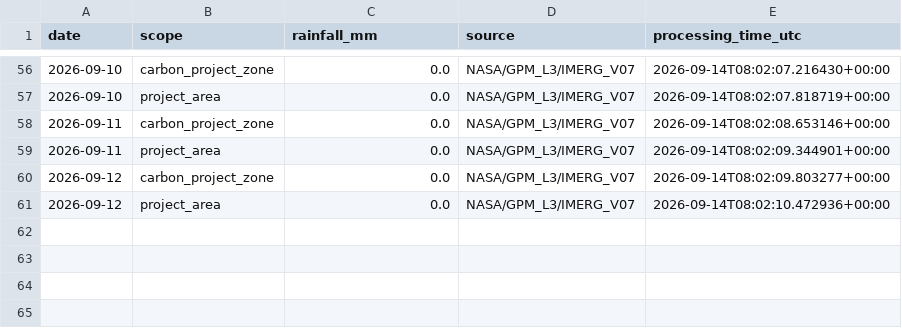
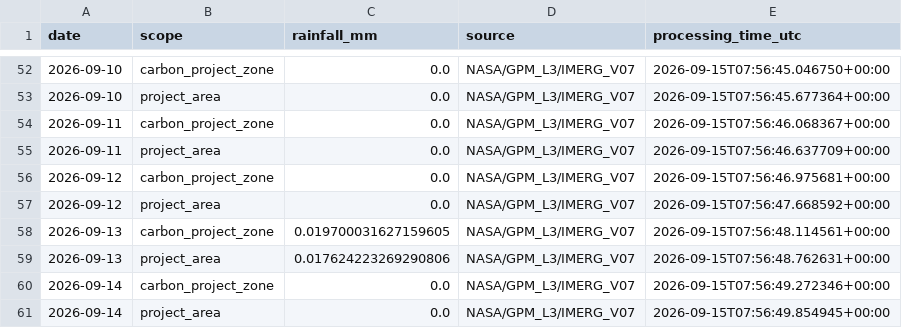
Before and after one commit to datoeltoel/serpro-climate-carbon-monitoring, a CSV file: data/processed/climate/rainfall/rainfall_daily.csv, drawn as a sheet; only a part is shown, gaps mark what is left out; the diff covers the shown part only.

```diff
--- a/data/processed/climate/rainfall/rainfall_daily.csv
+++ b/data/processed/climate/rainfall/rainfall_daily.csv
@@ -56,6 +52,10 @@ date,scope,rainfall_mm,source,processing_time_utc
-2026-09-10,carbon_project_zone,0.0,NASA/GPM_L3/IMERG_V07,2026-09-14T08:02:07.216430+00:00
-2026-09-10,project_area,0.0,NASA/GPM_L3/IMERG_V07,2026-09-14T08:02:07.818719+00:00
-2026-09-11,carbon_project_zone,0.0,NASA/GPM_L3/IMERG_V07,2026-09-14T08:02:08.653146+00:00
-2026-09-11,project_area,0.0,NASA/GPM_L3/IMERG_V07,2026-09-14T08:02:09.344901+00:00
-2026-09-12,carbon_project_zone,0.0,NASA/GPM_L3/IMERG_V07,2026-09-14T08:02:09.803277+00:00
-2026-09-12,project_area,0.0,NASA/GPM_L3/IMERG_V07,2026-09-14T08:02:10.472936+00:00
+2026-09-10,carbon_project_zone,0.0,NASA/GPM_L3/IMERG_V07,2026-09-15T07:56:45.046750+00:00
+2026-09-10,project_area,0.0,NASA/GPM_L3/IMERG_V07,2026-09-15T07:56:45.677364+00:00
+2026-09-11,carbon_project_zone,0.0,NASA/GPM_L3/IMERG_V07,2026-09-15T07:56:46.068367+00:00
+2026-09-11,project_area,0.0,NASA/GPM_L3/IMERG_V07,2026-09-15T07:56:46.637709+00:00
+2026-09-12,carbon_project_zone,0.0,NASA/GPM_L3/IMERG_V07,2026-09-15T07:56:46.975681+00:00
+2026-09-12,project_area,0.0,NASA/GPM_L3/IMERG_V07,2026-09-15T07:56:47.668592+00:00
+2026-09-13,carbon_project_zone,0.019700031627159605,NASA/GPM_L3/IMERG_V07,2026-09-15T07:56:48.114561+00:00
+2026-09-13,project_area,0.017624223269290806,NASA/GPM_L3/IMERG_V07,2026-09-15T07:56:48.762631+00:00
+2026-09-14,carbon_project_zone,0.0,NASA/GPM_L3/IMERG_V07,2026-09-15T07:56:49.272346+00:00
+2026-09-14,project_area,0.0,NASA/GPM_L3/IMERG_V07,2026-09-15T07:56:49.854945+00:00
```
Also changed, not shown: 4 removed rows and 50 edited cells elsewhere in this file.
